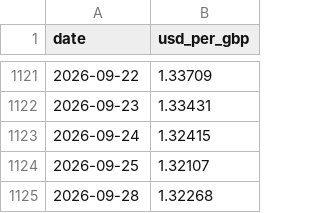
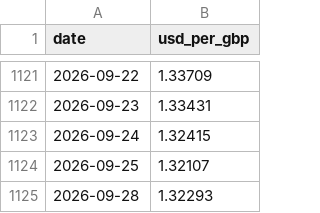
Before and after one commit to Dmax999-ops/Stock-Tracker, a CSV file: data/gbpusd.csv, drawn as a sheet; only a part is shown, gaps mark what is left out.

```diff
--- a/data/gbpusd.csv
+++ b/data/gbpusd.csv
@@ -1124,2 +1124,2 @@ date,usd_per_gbp
 2026-09-25,1.32107
-2026-09-28,1.32268
+2026-09-28,1.32293
```
Also changed, not shown: 5 other files.
